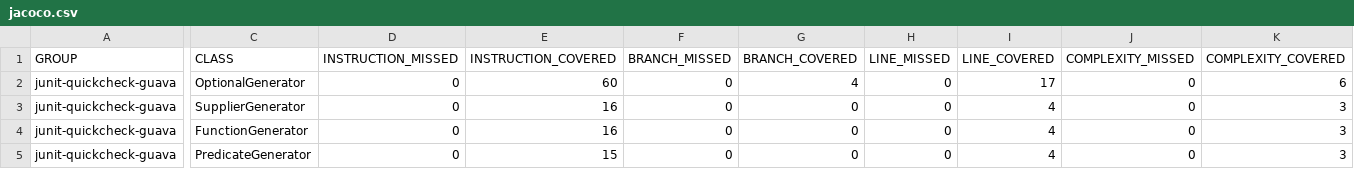
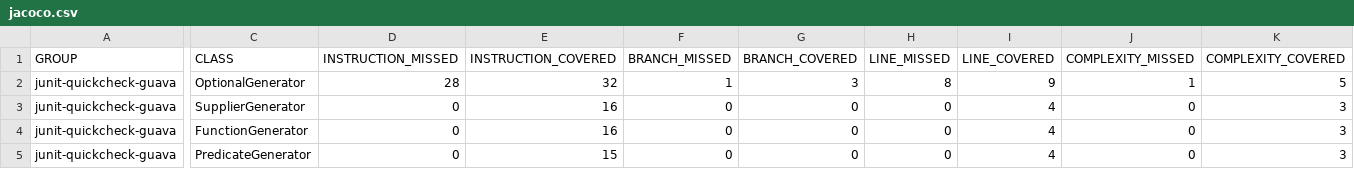
Before and after one commit to pholser/junit-quickcheck, a CSV file: site/0.7-SNAPSHOT/junit-quickcheck-guava/jacoco/jacoco.csv, drawn as a sheet; only a part is shown, gaps mark what is left out; the diff names each change by its address in the sheet, - before the commit and + after, or states it on an @@ line.

Commit message:
Creating site for junit-quickcheck-guava, 0.7-SNAPSHOT

```diff
--- a/site/0.7-SNAPSHOT/junit-quickcheck-guava/jacoco/jacoco.csv
+++ b/site/0.7-SNAPSHOT/junit-quickcheck-guava/jacoco/jacoco.csv
-D2 (INSTRUCTION_MISSED): 0
+D2 (INSTRUCTION_MISSED): 28
-E2 (INSTRUCTION_COVERED): 60
+E2 (INSTRUCTION_COVERED): 32
-F2 (BRANCH_MISSED): 0
+F2 (BRANCH_MISSED): 1
-G2 (BRANCH_COVERED): 4
+G2 (BRANCH_COVERED): 3
-H2 (LINE_MISSED): 0
+H2 (LINE_MISSED): 8
-I2 (LINE_COVERED): 17
+I2 (LINE_COVERED): 9
-J2 (COMPLEXITY_MISSED): 0
+J2 (COMPLEXITY_MISSED): 1
-K2 (COMPLEXITY_COVERED): 6
+K2 (COMPLEXITY_COVERED): 5
```
Also changed, not shown: 43 other files.
